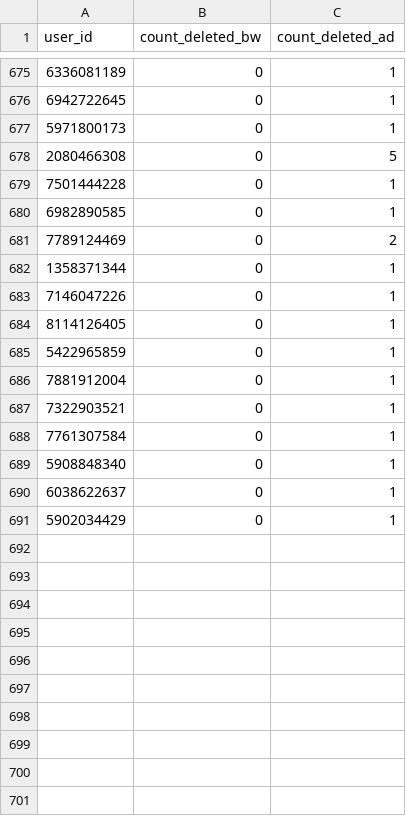
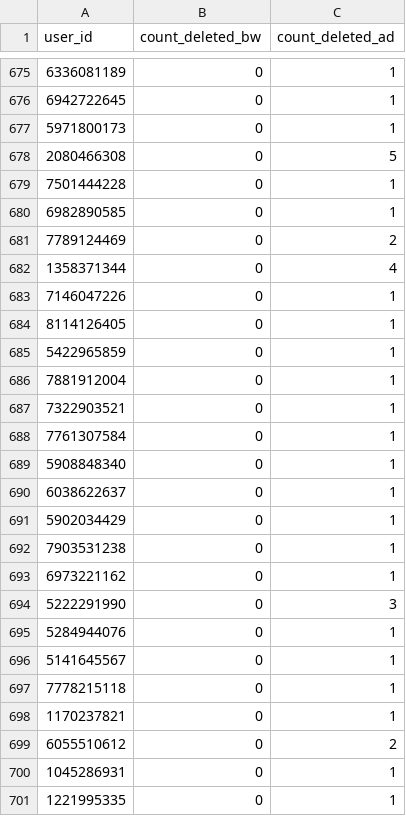
Before and after one commit to brdchy/bot_cleaner, a CSV file: txts/ban_candidates.csv, drawn as a sheet; only a part is shown, gaps mark what is left out.

```diff
--- a/txts/ban_candidates.csv
+++ b/txts/ban_candidates.csv
@@ -681,3 +681,3 @@ user_id,count_deleted_bw,count_deleted_ad
 7789124469,0,2
-1358371344,0,1
+1358371344,0,4
 7146047226,0,1
@@ -691 +691,11 @@ user_id,count_deleted_bw,count_deleted_ad
 5902034429,0,1
+7903531238,0,1
+6973221162,0,1
+5222291990,0,3
+5284944076,0,1
+5141645567,0,1
+7778215118,0,1
+1170237821,0,1
+6055510612,0,2
+1045286931,0,1
+1221995335,0,1
```
Also changed, not shown: txts/admin_actions.csv, txts/ban_list.csv, 1 other file.
